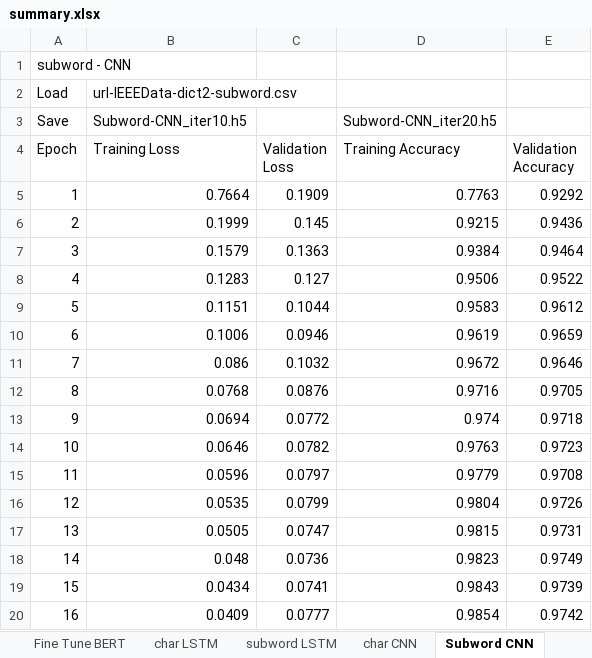
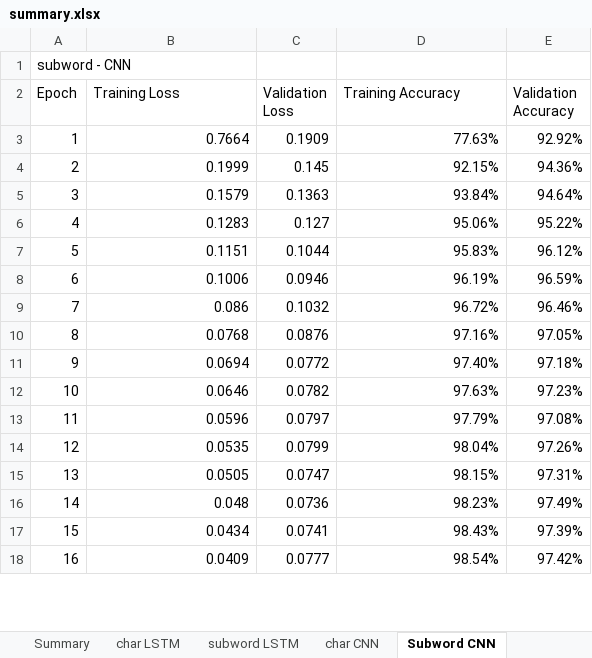
Before and after one commit to Cleon01/phishing-detection, an Excel workbook: result/summary.xlsx, sheet Subword CNN, drawn as a sheet; only a part is shown; values as stored, in another font and other column widths than the file's, no borders; removed rows and columns are numbered as before the commit, all else as after; the diff covers the shown part only; the diff names each change by its address in the sheet, - before the commit and + after, or states it on an @@ line.

Commit message:
Update summary.xlsx

```diff
--- a/result/summary.xlsx (sheet Subword CNN)
+++ b/result/summary.xlsx (sheet Subword CNN)
+sheet tab: Summary
-row 2: Load | url-IEEEData-dict2-subword.csv
-row 3: Save | Subword-CNN_iter10.h5 |  | Subword-CNN_iter20.h5
-D3 (Training Accuracy): 0.7763
+D3 (Training Accuracy): 77.63%
-E3 (Validation Accuracy): 0.9292
+E3 (Validation Accuracy): 92.92%
-D4 (Training Accuracy): 0.9215
+D4 (Training Accuracy): 92.15%
-E4 (Validation Accuracy): 0.9436
+E4 (Validation Accuracy): 94.36%
-D5 (Training Accuracy): 0.9384
+D5 (Training Accuracy): 93.84%
-E5 (Validation Accuracy): 0.9464
+E5 (Validation Accuracy): 94.64%
-D6 (Training Accuracy): 0.9506
+D6 (Training Accuracy): 95.06%
-E6 (Validation Accuracy): 0.9522
+E6 (Validation Accuracy): 95.22%
-D7 (Training Accuracy): 0.9583
+D7 (Training Accuracy): 95.83%
-E7 (Validation Accuracy): 0.9612
+E7 (Validation Accuracy): 96.12%
-D8 (Training Accuracy): 0.9619
+D8 (Training Accuracy): 96.19%
-E8 (Validation Accuracy): 0.9659
+E8 (Validation Accuracy): 96.59%
-D9 (Training Accuracy): 0.9672
+D9 (Training Accuracy): 96.72%
-E9 (Validation Accuracy): 0.9646
+E9 (Validation Accuracy): 96.46%
-D10 (Training Accuracy): 0.9716
+D10 (Training Accuracy): 97.16%
-E10 (Validation Accuracy): 0.9705
+E10 (Validation Accuracy): 97.05%
-D11 (Training Accuracy): 0.974
+D11 (Training Accuracy): 97.40%
-E11 (Validation Accuracy): 0.9718
+E11 (Validation Accuracy): 97.18%
-D12 (Training Accuracy): 0.9763
+D12 (Training Accuracy): 97.63%
-E12 (Validation Accuracy): 0.9723
+E12 (Validation Accuracy): 97.23%
-D13 (Training Accuracy): 0.9779
+D13 (Training Accuracy): 97.79%
-E13 (Validation Accuracy): 0.9708
+E13 (Validation Accuracy): 97.08%
-D14 (Training Accuracy): 0.9804
+D14 (Training Accuracy): 98.04%
-E14 (Validation Accuracy): 0.9726
+E14 (Validation Accuracy): 97.26%
-D15 (Training Accuracy): 0.9815
+D15 (Training Accuracy): 98.15%
-E15 (Validation Accuracy): 0.9731
+E15 (Validation Accuracy): 97.31%
-D16 (Training Accuracy): 0.9823
+D16 (Training Accuracy): 98.23%
-E16 (Validation Accuracy): 0.9749
+E16 (Validation Accuracy): 97.49%
-D17 (Training Accuracy): 0.9843
+D17 (Training Accuracy): 98.43%
-E17 (Validation Accuracy): 0.9739
+E17 (Validation Accuracy): 97.39%
-D18 (Training Accuracy): 0.9854
+D18 (Training Accuracy): 98.54%
-E18 (Validation Accuracy): 0.9742
+E18 (Validation Accuracy): 97.42%
```
Also changed, not shown: 8 edited cells elsewhere in this sheet, sheet subword LSTM, sheet char LSTM, sheet char CNN, sheet Fine Tune BERT, other sheet tabs.
